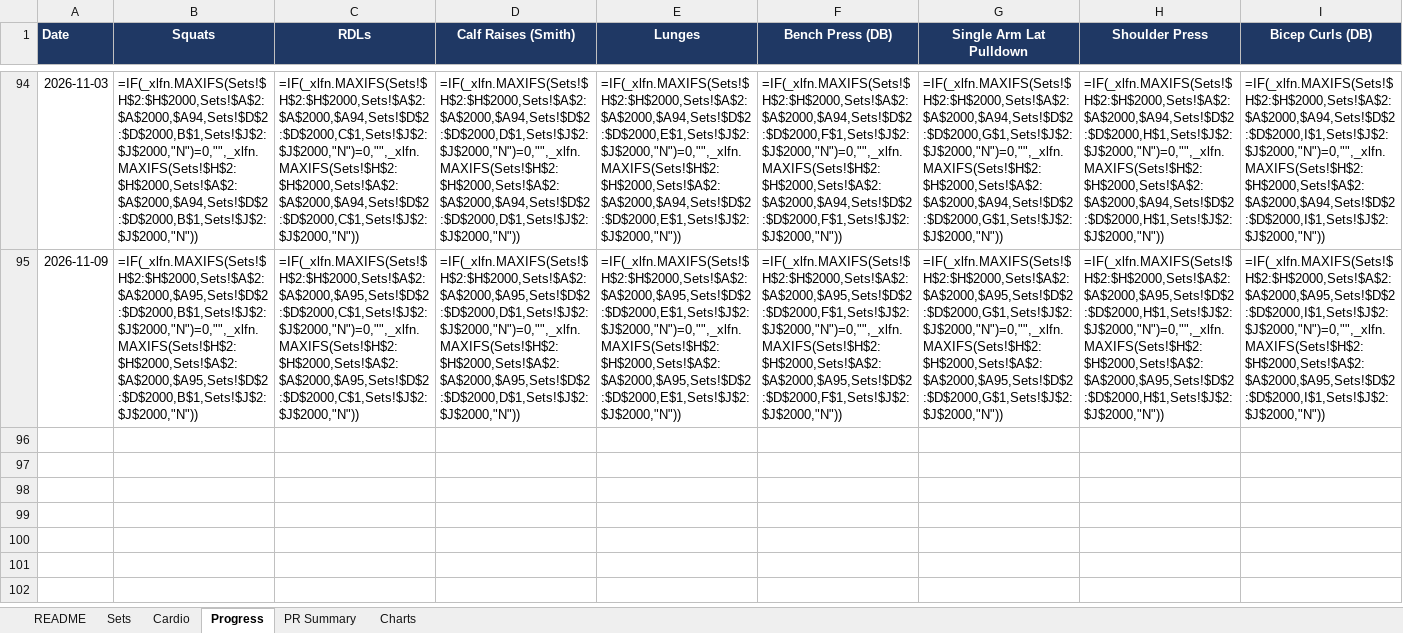
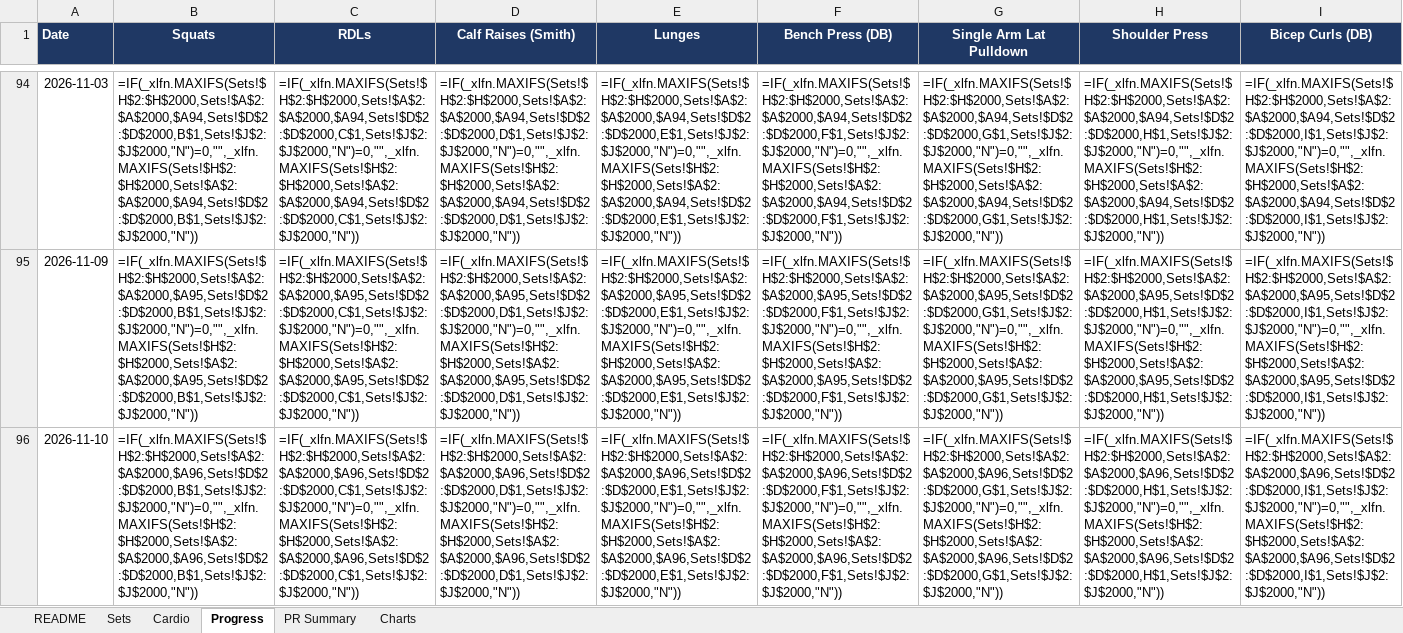
Before and after one commit to mike2002w/Pelobrossss, an Excel workbook: exports/pelobrosssss-workout-tracker.xlsx, sheet Progress, drawn as a sheet; only a part is shown, gaps mark what is left out; values as stored, in another font and other column widths than the file's, no borders; formulas without a stored value are shown as written; rows hold the shown columns only; the diff names each change by its address in the sheet, - before the commit and + after, or states it on an @@ line.

```diff
--- a/exports/pelobrosssss-workout-tracker.xlsx (sheet Progress)
+++ b/exports/pelobrosssss-workout-tracker.xlsx (sheet Progress)
+row 96: 2026-11-10 | =IF(_xlfn.MAXIFS(Sets!$H$2:$H$2000,Sets!$A$2:$A$2000,$A96,Sets!$D$2:$D$2000,B$1,Sets!$J$2:$J$2000,"N")=0,"",_xlfn.MAXIFS(Sets!$H$2:$H$2000,Sets!$A$2:$A$2000,$A96,Sets!$D$2:$D$2000,B$1,Sets!$J$2:$J$2000,"N")) | =IF(_xlfn.MAXIFS(Sets!$H$2:$H$2000,Sets!$A$2:$A$2000,$A96,Sets!$D$2:$D$2000,C$1,Sets!$J$2:$J$2000,"N")=0,"",_xlfn.MAXIFS(Sets!$H$2:$H$2000,Sets!$A$2:$A$2000,$A96,Sets!$D$2:$D$2000,C$1,Sets!$J$2:$J$2000,"N")) | =IF(_xlfn.MAXIFS(Sets!$H$2:$H$2000,Sets!$A$2:$A$2000,$A96,Sets!$D$2:$D$2000,D$1,Sets!$J$2:$J$2000,"N")=0,"",_xlfn.MAXIFS(Sets!$H$2:$H$2000,Sets!$A$2:$A$2000,$A96,Sets!$D$2:$D$2000,D$1,Sets!$J$2:$J$2000,"N")) | =IF(_xlfn.MAXIFS(Sets!$H$2:$H$2000,Sets!$A$2:$A$2000,$A96,Sets!$D$2:$D$2000,E$1,Sets!$J$2:$J$2000,"N")=0,"",_xlfn.MAXIFS(Sets!$H$2:$H$2000,Sets!$A$2:$A$2000,$A96,Sets!$D$2:$D$2000,E$1,Sets!$J$2:$J$2000,"N")) | =IF(_xlfn.MAXIFS(Sets!$H$2:$H$2000,Sets!$A$2:$A$2000,$A96,Sets!$D$2:$D$2000,F$1,Sets!$J$2:$J$2000,"N")=0,"",_xlfn.MAXIFS(Sets!$H$2:$H$2000,Sets!$A$2:$A$2000,$A96,Sets!$D$2:$D$2000,F$1,Sets!$J$2:$J$2000,"N")) | =IF(_xlfn.MAXIFS(Sets!$H$2:$H$2000,Sets!$A$2:$A$2000,$A96,Sets!$D$2:$D$2000,G$1,Sets!$J$2:$J$2000,"N")=0,"",_xlfn.MAXIFS(Sets!$H$2:$H$2000,Sets!$A$2:$A$2000,$A96,Sets!$D$2:$D$2000,G$1,Sets!$J$2:$J$2000,"N")) | =IF(_xlfn.MAXIFS(Sets!$H$2:$H$2000,Sets!$A$2:$A$2000,$A96,Sets!$D$2:$D$2000,H$1,Sets!$J$2:$J$2000,"N")=0,"",_xlfn.MAXIFS(Sets!$H$2:$H$2000,Sets!$A$2:$A$2000,$A96,Sets!$D$2:$D$2000,H$1,Sets!$J$2:$J$2000,"N")) | =IF(_xlfn.MAXIFS(Sets!$H$2:$H$2000,Sets!$A$2:$A$2000,$A96,Sets!$D$2:$D$2000,I$1,Sets!$J$2:$J$2000,"N")=0,"",_xlfn.MAXIFS(Sets!$H$2:$H$2000,Sets!$A$2:$A$2000,$A96,Sets!$D$2:$D$2000,I$1,Sets!$J$2:$J$2000,"N"))
```
Also changed, not shown: sheet Sets, sheet Cardio, 3 other files.
